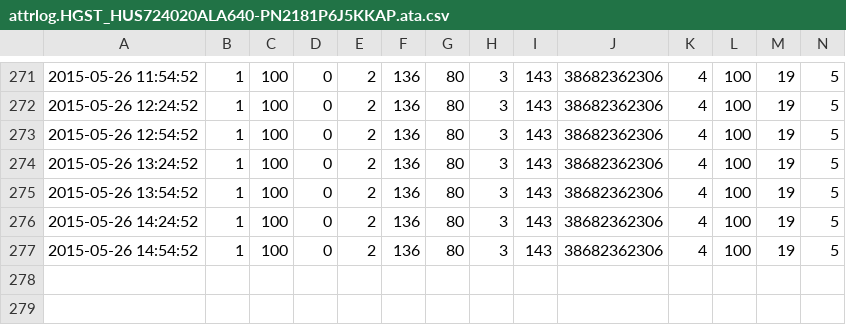
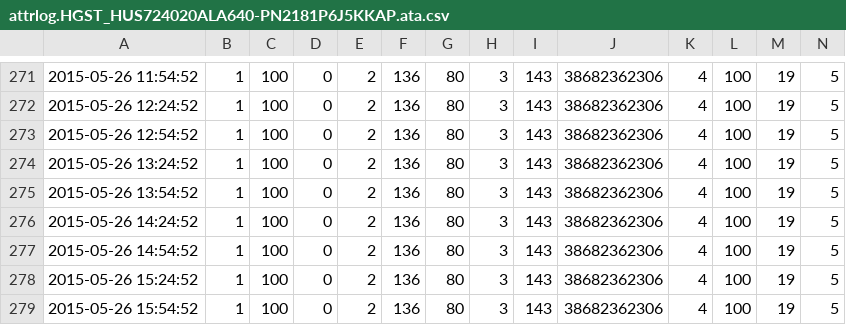
Before and after one commit to Sampistaroy/mail, a CSV file: var/lib/smartmontools/attrlog.HGST_HUS724020ALA640-PN2181P6J5KKAP.ata.csv, drawn as a sheet; only a part is shown, gaps mark what is left out; rows hold the shown columns only; the diff names each change by its address in the sheet, - before the commit and + after, or states it on an @@ line.

```diff
--- a/var/lib/smartmontools/attrlog.HGST_HUS724020ALA640-PN2181P6J5KKAP.ata.csv
+++ b/var/lib/smartmontools/attrlog.HGST_HUS724020ALA640-PN2181P6J5KKAP.ata.csv
+row 278: 2015-05-26 15:24:52 | 1 | 100 | 0 | 2 | 136 | 80 | 3 | 143 | 38682362306 | 4 | 100 | 19 | 5
+row 279: 2015-05-26 15:54:52 | 1 | 100 | 0 | 2 | 136 | 80 | 3 | 143 | 38682362306 | 4 | 100 | 19 | 5
```
Also changed, not shown: 18 other files.
